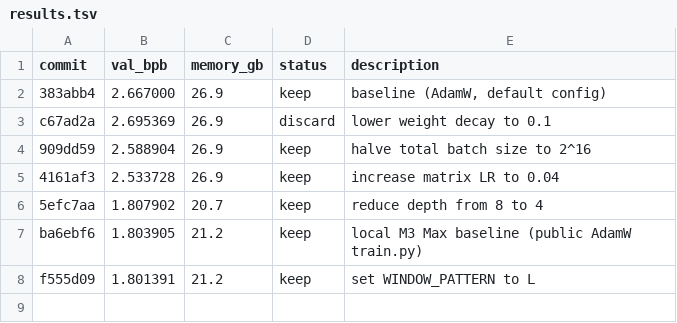
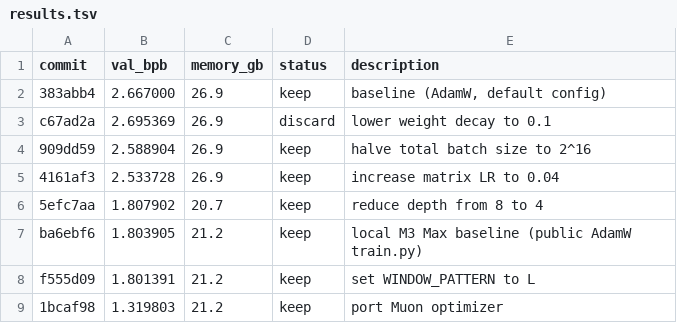
Before and after one commit to devdotbo/autoresearch-mlx, a TSV file: results.tsv, drawn as a sheet; the diff names each change by its address in the sheet, - before the commit and + after, or states it on an @@ line.

Commit message:
results: keep Muon optimizer

```diff
--- a/results.tsv
+++ b/results.tsv
+row 9: 1bcaf98 | 1.319803 | 21.2 | keep | port Muon optimizer
```
